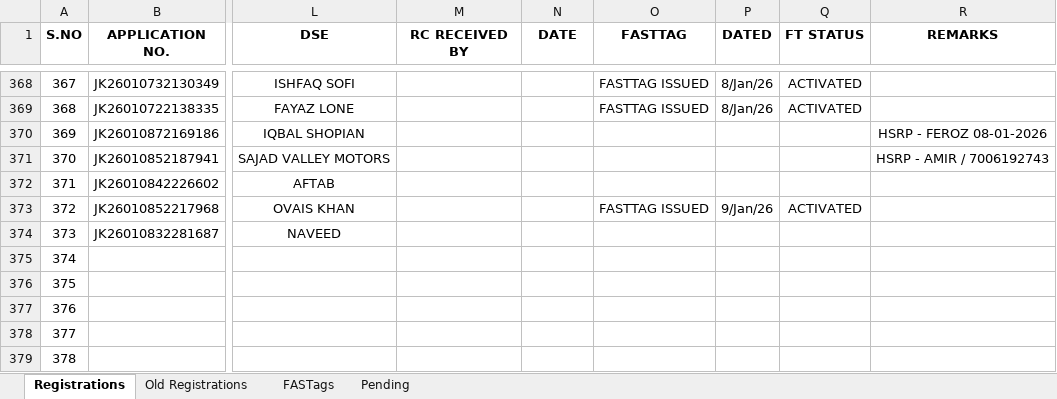
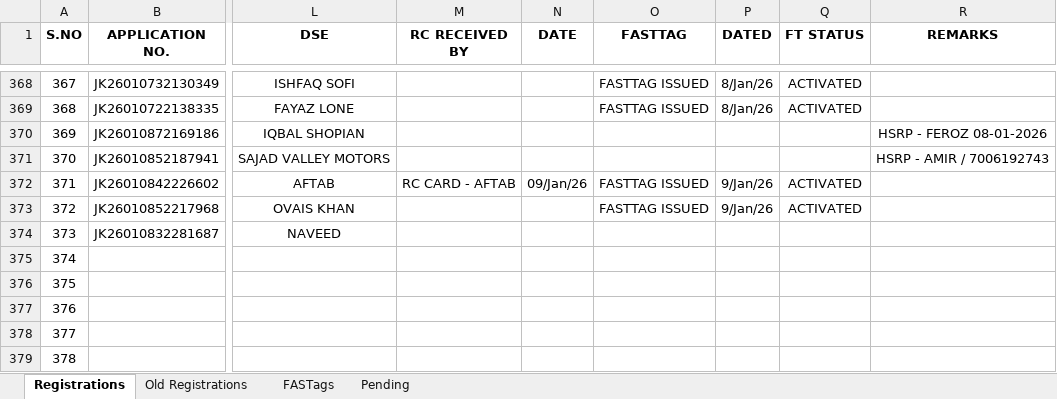
Before and after one commit to adilahmadsofi-ck/Documents, an Excel workbook: RegistrationsFile.xlsx, sheet Registrations, drawn as a sheet; only a part is shown, gaps mark what is left out; values as stored, in another font and other column widths than the file's, no borders; conditional formats and table styles not drawn; the diff names each change by its address in the sheet, - before the commit and + after, or states it on an @@ line.

Commit message:
Update RegistrationsFile.xlsx

```diff
--- a/RegistrationsFile.xlsx (sheet Registrations)
+++ b/RegistrationsFile.xlsx (sheet Registrations)
-M372 (RC RECEIVED BY): (empty)
+M372 (RC RECEIVED BY): RC CARD - AFTAB
-N372 (DATE): (empty)
+N372 (DATE): 09/Jan/26
-O372 (FASTTAG): (empty)
+O372 (FASTTAG): FASTTAG ISSUED
-P372 (DATED): (empty)
+P372 (DATED): 9/Jan/26
-Q372 (FT STATUS): (empty)
+Q372 (FT STATUS): ACTIVATED
```
